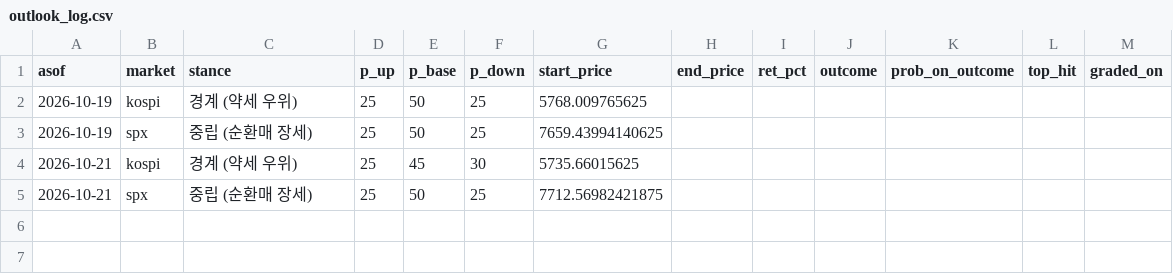
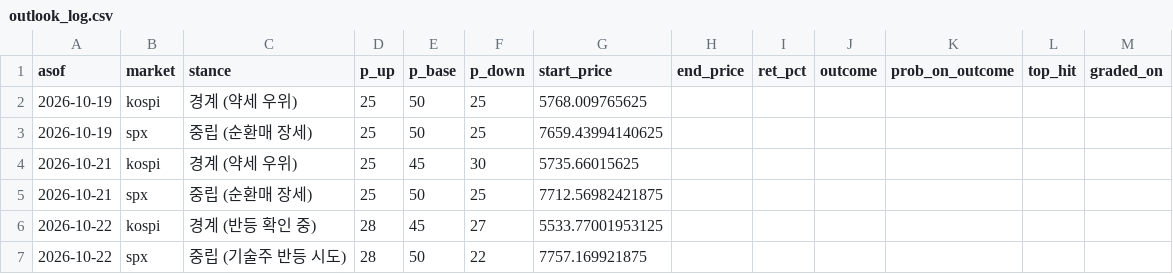
Before and after one commit to dobakinn-9/MKFlow, a CSV file: market-flow/data/outlook_log.csv, drawn as a sheet; the diff names each change by its address in the sheet, - before the commit and + after, or states it on an @@ line.

```diff
--- a/market-flow/data/outlook_log.csv
+++ b/market-flow/data/outlook_log.csv
+row 6: 2026-10-22 | kospi | 경계 (반등 확인 중) | 28 | 45 | 27 | 5533.77001953125
+row 7: 2026-10-22 | spx | 중립 (기술주 반등 시도) | 28 | 50 | 22 | 7757.169921875
```
Also changed, not shown: market-flow/data/predictions.csv.
